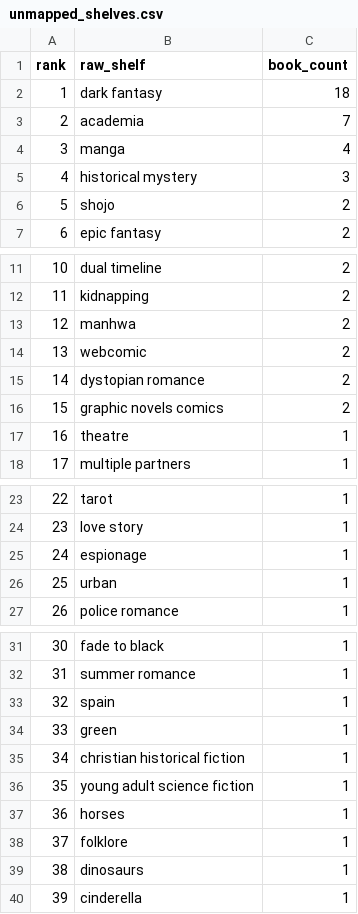
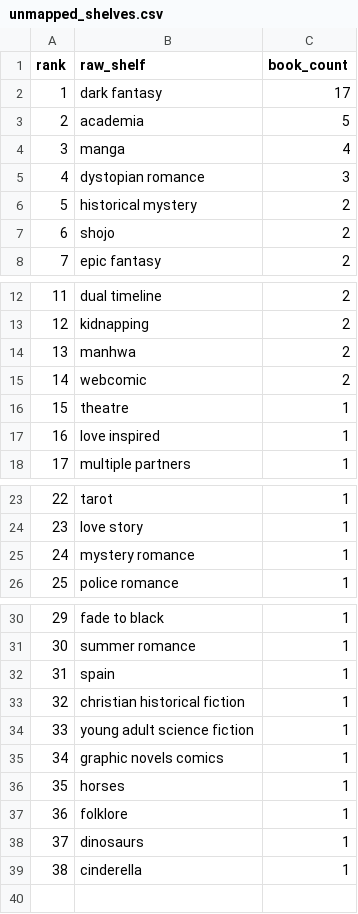
Before and after one commit to mariah32p/threnne-analytics, a CSV file: data/exports/unmapped_shelves.csv, drawn as a sheet; only a part is shown, gaps mark what is left out; removed rows and columns are numbered as before the commit, all else as after; the diff names each change by its address in the sheet, - before the commit and + after, or states it on an @@ line.

```diff
--- a/data/exports/unmapped_shelves.csv
+++ b/data/exports/unmapped_shelves.csv
-C2 (book_count): 18
+C2 (book_count): 17
-C3 (book_count): 7
+C3 (book_count): 5
+row 5: 4 | dystopian romance | 3
@@ column A (rank) renumbered from row 6 down @@
-C6 (book_count): 3
+C6 (book_count): 2
-row 15: 14 | dystopian romance | 2
-row 16: 15 | graphic novels comics | 2
+row 17: 16 | love inspired | 1
-B25 (raw_shelf): espionage
+B25 (raw_shelf): mystery romance
-row 26: 25 | urban | 1
-row 34: 33 | green | 1
+row 35: 34 | graphic novels comics | 1
```
Also changed, not shown: data/exports/forecast_report.csv, data/exports/forecast_stacks_report.csv, 4 other files.
